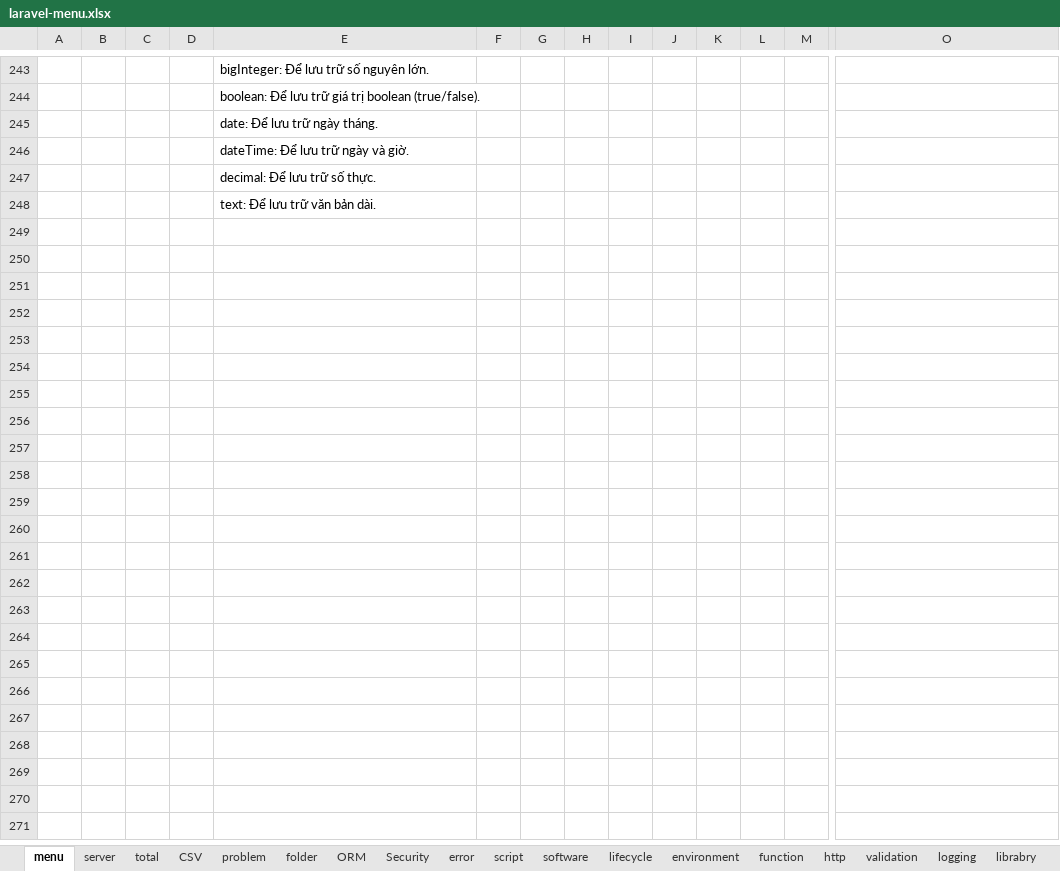
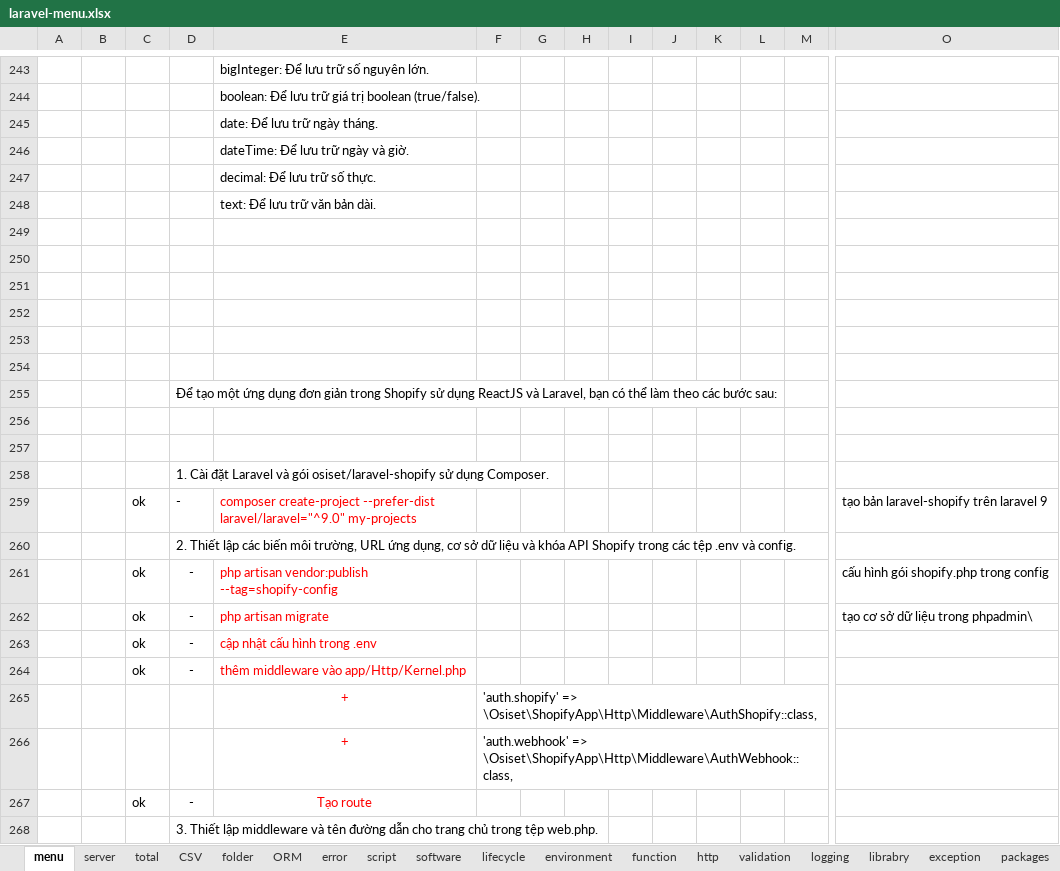
Before and after one commit to PhanDongg/MENU, an Excel workbook: laravel-menu.xlsx, sheet menu, drawn as a sheet; only a part is shown, gaps mark what is left out; values as stored, in another font and other column widths than the file's, no borders; rows hold the shown columns only; the diff covers the shown part only; the diff names each change by its address in the sheet, - before the commit and + after, or states it on an @@ line.

```diff
--- a/laravel-menu.xlsx (sheet menu)
+++ b/laravel-menu.xlsx (sheet menu)
-sheet tab: problem
-sheet tab: Security
+row 249: (empty)
+row 250: (empty)
+row 251: (empty)
+row 252: (empty)
+row 253: (empty)
+row 254: (empty)
+row 255:  |  |  | Để tạo một ứng dụng đơn giản trong Shopify sử dụng ReactJS và Laravel, bạn có thể làm theo các bước sau:
+row 256: (empty)
+row 257: (empty)
+row 258:  |  |  | 1. Cài đặt Laravel và gói osiset/laravel-shopify sử dụng Composer.
+row 259:  |  | ok | - | composer create-project --prefer-dist laravel/laravel="^9.0" my-projects |  |  |  |  |  |  |  |  | tạo bản laravel-shopify trên laravel 9
+row 260:  |  |  | 2. Thiết lập các biến môi trường, URL ứng dụng, cơ sở dữ liệu và khóa API Shopify trong các tệp .env và config.
+row 261:  |  | ok | - | php artisan vendor:publish --tag=shopify-config |  |  |  |  |  |  |  |  | cấu hình gói shopify.php trong config
+row 262:  |  | ok | - | php artisan migrate |  |  |  |  |  |  |  |  | tạo cơ sở dữ liệu trong phpadmin\
+row 263:  |  | ok | - | cập nhật cấu hình trong .env
+row 264:  |  | ok | - | thêm middleware vào app/Http/Kernel.php
+row 265:  |  |  |  | + | 'auth.shopify' => \Osiset\ShopifyApp\Http\Middleware\AuthShopify::class,
+row 266:  |  |  |  | + | 'auth.webhook' => \Osiset\ShopifyApp\Http\Middleware\AuthWebhook::class,
+row 267:  |  | ok | - | Tạo route
+row 268:  |  |  | 3. Thiết lập middleware và tên đường dẫn cho trang chủ trong tệp web.php.
```
Also changed, not shown: 10 added rows elsewhere in this sheet, 1 other file.
